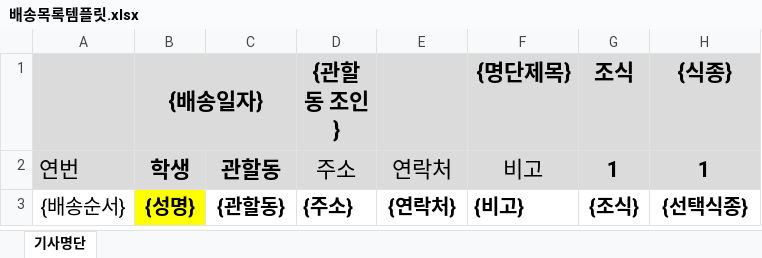
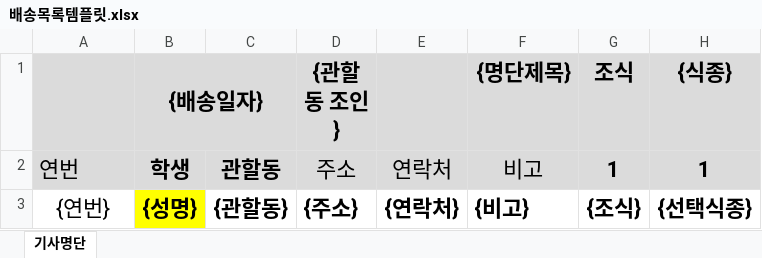
Before and after one commit to juyoung9653/meal-macro3, an Excel workbook: assets/행복도시락/배송목록템플릿.xlsx, sheet 기사명단, drawn as a sheet; values as stored, in another font and other column widths than the file's, no borders; the diff names each change by its address in the sheet, - before the commit and + after, or states it on an @@ line.

```diff
--- a/assets/행복도시락/배송목록템플릿.xlsx (sheet 기사명단)
+++ b/assets/행복도시락/배송목록템플릿.xlsx (sheet 기사명단)
-A3: {배송순서}
+A3: {연번}
@@ A3:H3 text size: larger @@
```
Also changed, not shown: assets/급식/일일식수템플릿.xlsx, 27 other files.
